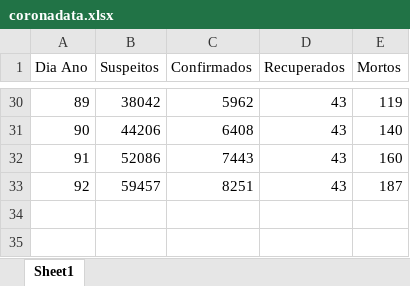
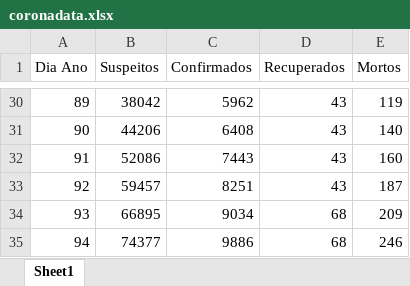
Before and after one commit to SPTS7/COVID-19-Portugal, an Excel workbook: coronadata.xlsx, sheet Sheet1, drawn as a sheet; only a part is shown, gaps mark what is left out; values as stored, in another font and other column widths than the file's, no borders; the diff names each change by its address in the sheet, - before the commit and + after, or states it on an @@ line.

Commit message:
daily data

```diff
--- a/coronadata.xlsx (sheet Sheet1)
+++ b/coronadata.xlsx (sheet Sheet1)
+row 34: 93 | 66895 | 9034 | 68 | 209
+row 35: 94 | 74377 | 9886 | 68 | 246
```
Also changed, not shown: 4 other files.
